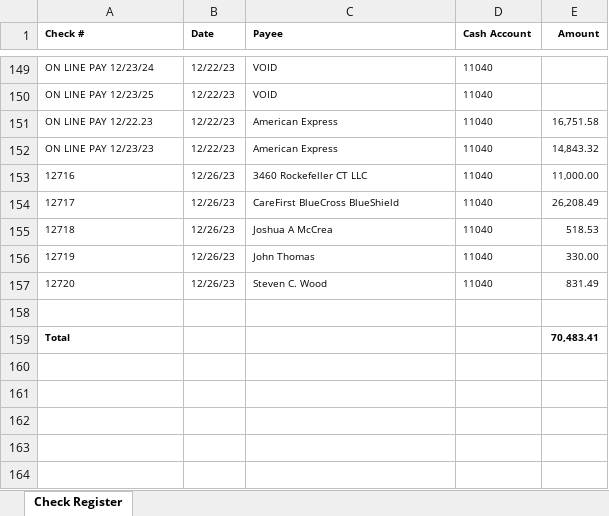
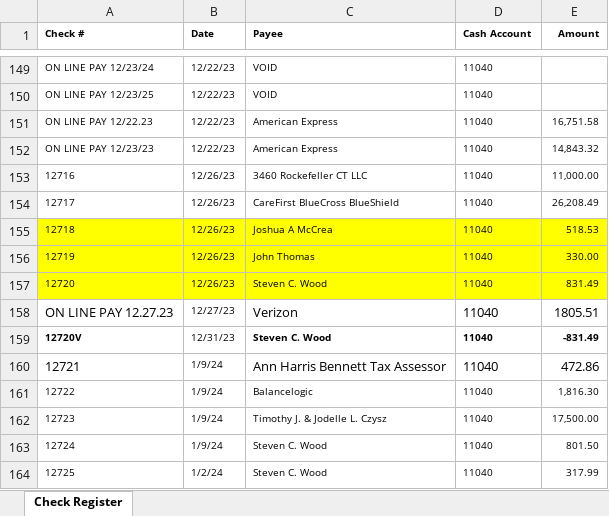
Before and after one commit to jeffwmonroe/Finance-Model, an Excel workbook: data/raw/checks/peach tree checks.xlsx, sheet Check Register, drawn as a sheet; only a part is shown, gaps mark what is left out; values as stored, in another font and other column widths than the file's, no borders; removed rows and columns are numbered as before the commit, all else as after; the diff names each change by its address in the sheet, - before the commit and + after, or states it on an @@ line.

```diff
--- a/data/raw/checks/peach tree checks.xlsx (sheet Check Register)
+++ b/data/raw/checks/peach tree checks.xlsx (sheet Check Register)
-A155:E157 fill: none
+A155:E157 fill: #FFFF00
-row 158: (empty)
+row 158: ON LINE PAY 12.27.23 | 12/27/23 | Verizon | 11040 | 1805.51
-row 159: Total |  |  |  | 70,483.41
+row 159: 12720V | 12/31/23 | Steven C. Wood | 11040 | -831.49
+row 160: 12721 | 1/9/24 | Ann Harris Bennett Tax Assessor | 11040 | 472.86
+row 161: 12722 | 1/9/24 | Balancelogic | 11040 | 1,816.30
+row 162: 12723 | 1/9/24 | Timothy J. & Jodelle L. Czysz | 11040 | 17,500.00
+row 163: 12724 | 1/9/24 | Steven C. Wood | 11040 | 801.50
+row 164: 12725 | 1/2/24 | Steven C. Wood | 11040 | 317.99
```
Also changed, not shown: data/raw/checks/pnc checks.xlsx, 5 other files.
